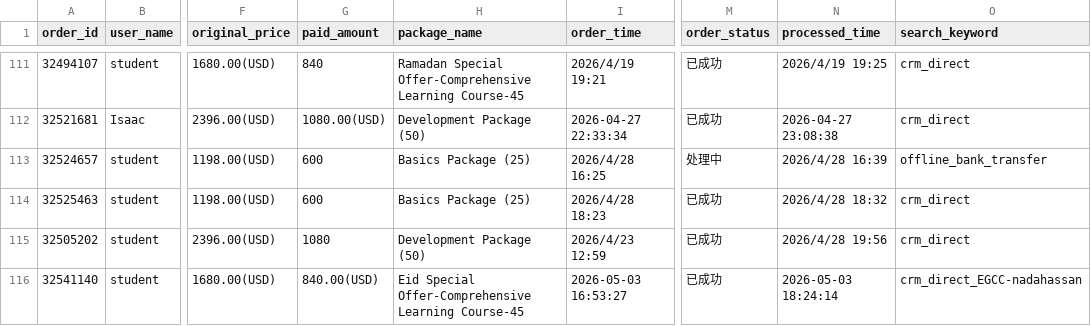
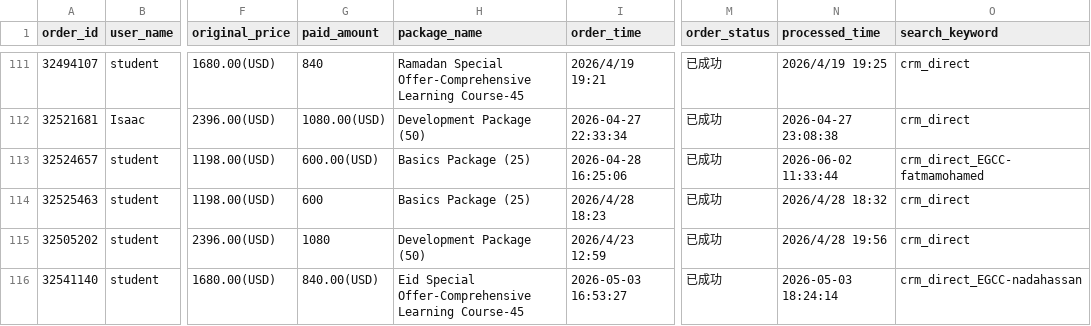
Before and after one commit to yarayan327-hash/Sales_bi_dashboard_v1.0, a CSV file: public/data/fact_orders.csv, drawn as a sheet; only a part is shown, gaps mark what is left out; the diff names each change by its address in the sheet, - before the commit and + after, or states it on an @@ line.

Commit message:
chore: daily data sync 2026-06-03

```diff
--- a/public/data/fact_orders.csv
+++ b/public/data/fact_orders.csv
-G113 (paid_amount): 600
+G113 (paid_amount): 600.00(USD)
-I113 (order_time): 2026/4/28 16:25
+I113 (order_time): 2026-04-28 16:25:06
-M113 (order_status): 处理中
+M113 (order_status): 已成功
-N113 (processed_time): 2026/4/28 16:39
+N113 (processed_time): 2026-06-02 11:33:44
-O113 (search_keyword): offline_bank_transfer
+O113 (search_keyword): crm_direct_EGCC-fatmamohamed
```
Also changed, not shown: 13 other files.
